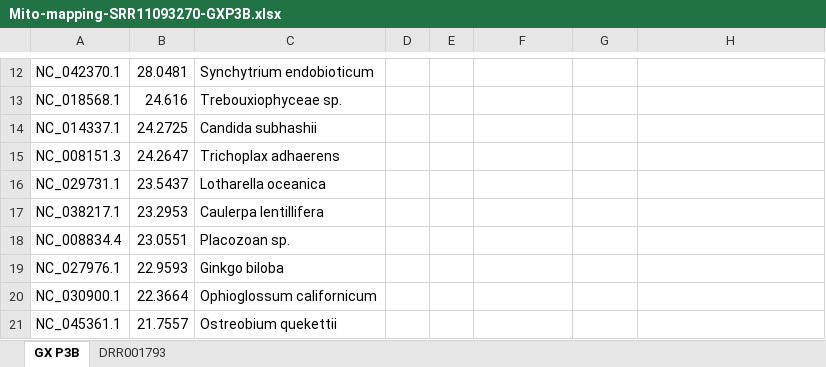
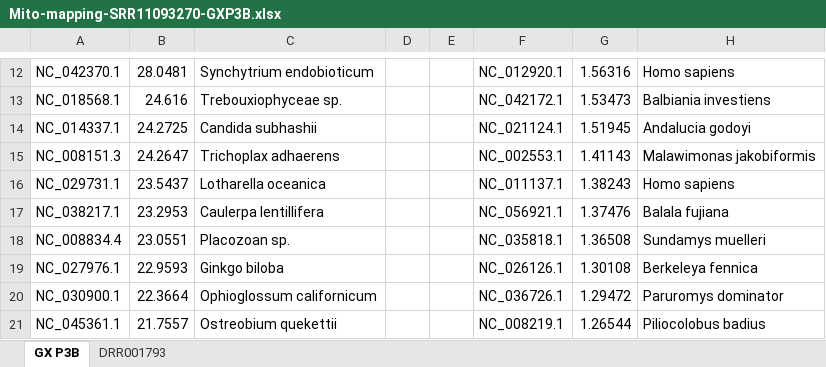
Before and after one commit to semassey/Scanning-NGS-datasets-for-mitochondrial-and-coronavirus-contaminants, an Excel workbook: Mito-mapping-SRR11093270-GXP3B.xlsx, sheet GX P3B, drawn as a sheet; only a part is shown, gaps mark what is left out; values as stored, in another font and other column widths than the file's, no borders; the diff covers the shown part only; the diff names each change by its address in the sheet, - before the commit and + after, or states it on an @@ line.

```diff
--- a/Mito-mapping-SRR11093270-GXP3B.xlsx (sheet GX P3B)
+++ b/Mito-mapping-SRR11093270-GXP3B.xlsx (sheet GX P3B)
-F12: (empty)
+F12: NC_012920.1
-G12: (empty)
+G12: 1.56316
-H12: (empty)
+H12: Homo sapiens
-F13: (empty)
+F13: NC_042172.1
-G13: (empty)
+G13: 1.53473
-H13: (empty)
+H13: Balbiania investiens
-F14: (empty)
+F14: NC_021124.1
-G14: (empty)
+G14: 1.51945
-H14: (empty)
+H14: Andalucia godoyi
-F15: (empty)
+F15: NC_002553.1
-G15: (empty)
+G15: 1.41143
-H15: (empty)
+H15: Malawimonas jakobiformis
-F16: (empty)
+F16: NC_011137.1
-G16: (empty)
+G16: 1.38243
-H16: (empty)
+H16: Homo sapiens
-F17: (empty)
+F17: NC_056921.1
-G17: (empty)
+G17: 1.37476
-H17: (empty)
+H17: Balala fujiana
-F18: (empty)
+F18: NC_035818.1
-G18: (empty)
+G18: 1.36508
-H18: (empty)
+H18: Sundamys muelleri
-F19: (empty)
+F19: NC_026126.1
-G19: (empty)
+G19: 1.30108
-H19: (empty)
+H19: Berkeleya fennica
-F20: (empty)
+F20: NC_036726.1
-G20: (empty)
+G20: 1.29472
-H20: (empty)
+H20: Paruromys dominator
-F21: (empty)
+F21: NC_008219.1
-G21: (empty)
+G21: 1.26544
-H21: (empty)
+H21: Piliocolobus badius
```
Also changed, not shown: 84 edited cells elsewhere in this sheet.
